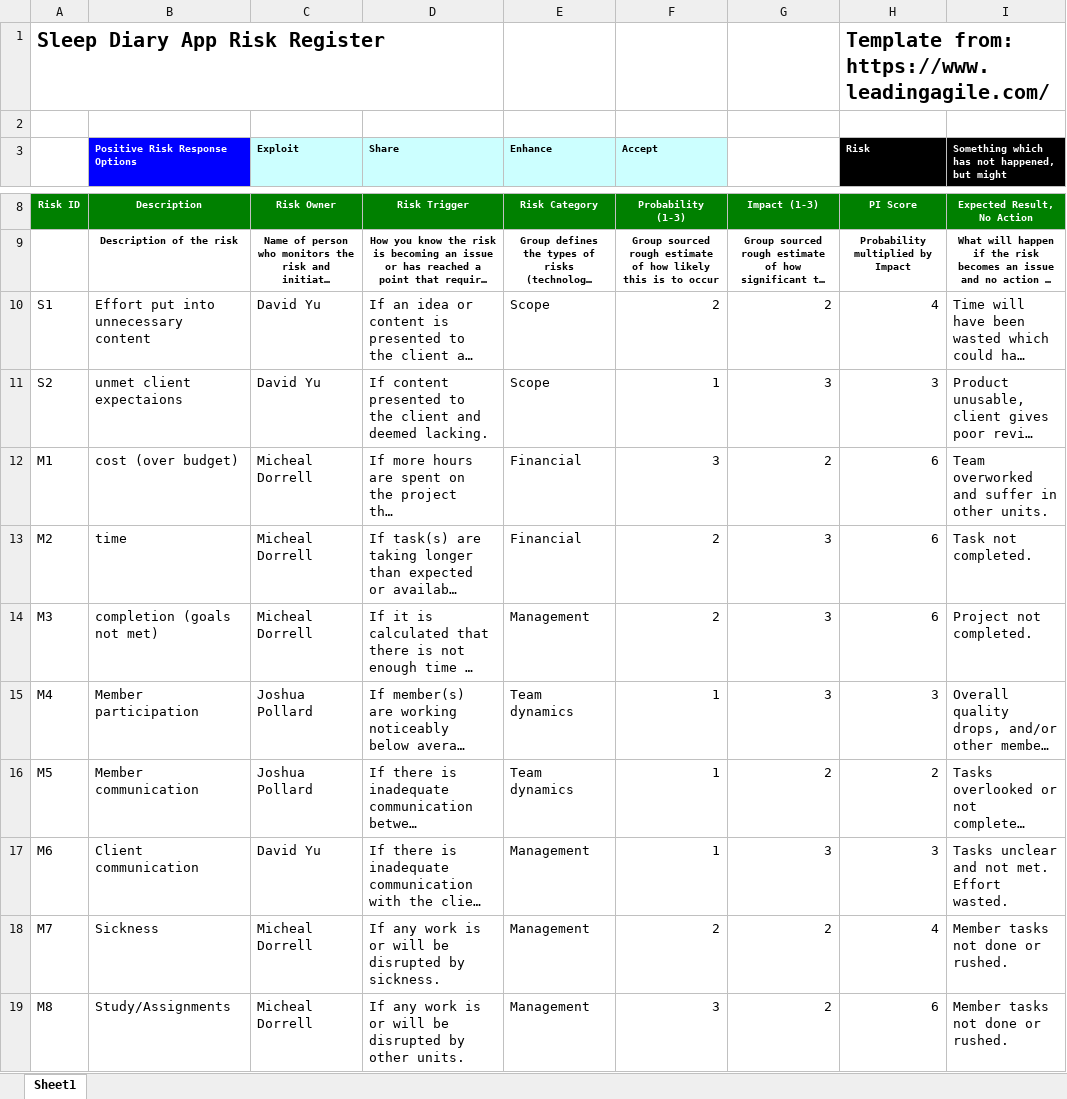
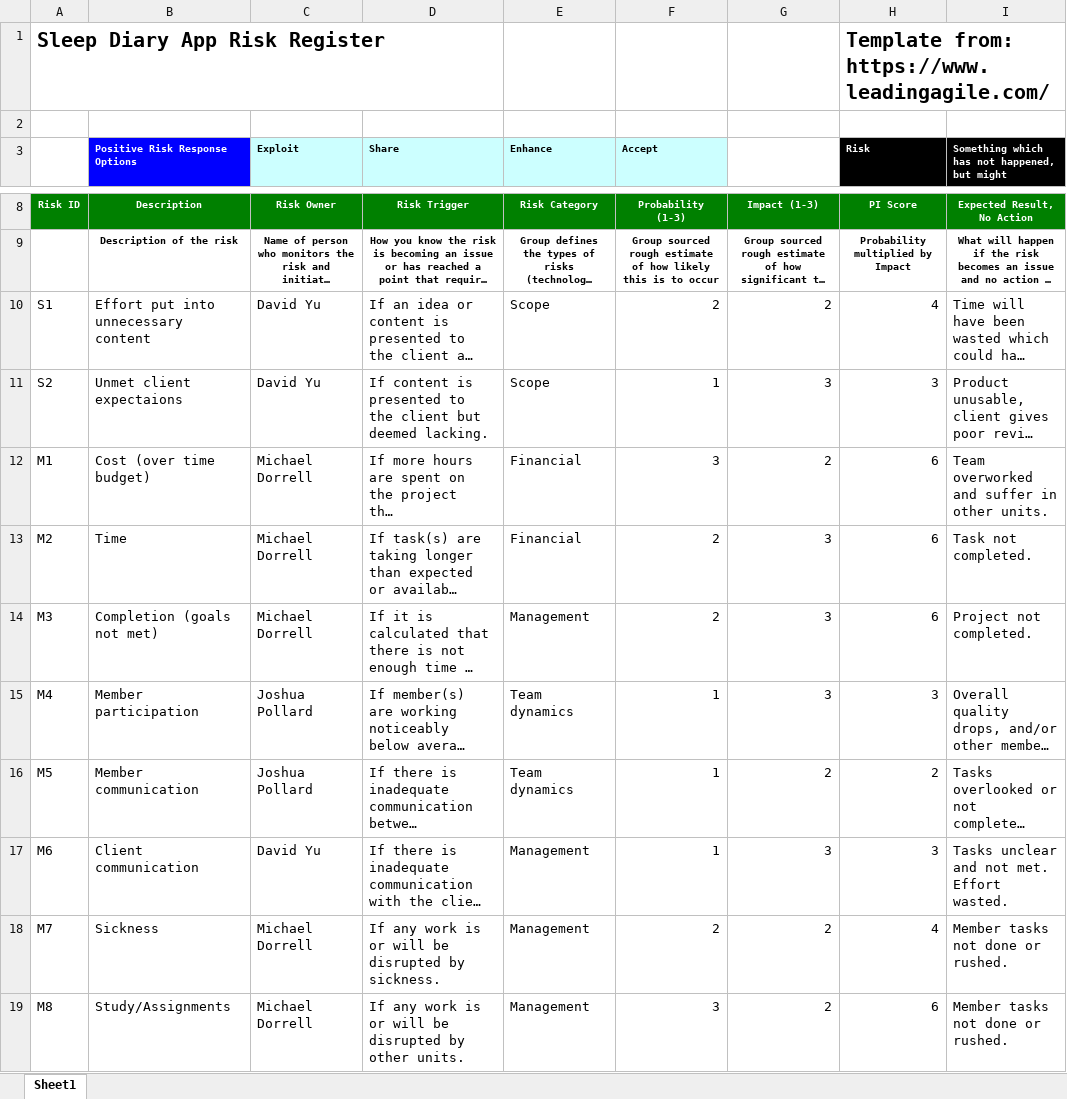
Before and after one commit to noobling/prof-comp, an Excel workbook: Risk Register/Risk-Register.xlsx, sheet Sheet1, drawn as a sheet; only a part is shown, gaps mark what is left out; long unchanged cells end in …; values as stored, in another font and other column widths than the file's, no borders; conditional formats not drawn; the diff covers the shown part only; the diff names each change by its address in the sheet, - before the commit and + after, or states it on an @@ line.

Commit message:
Spelling fixed
Also moved Risk-Register-Template to 'Templates' folder

```diff
--- a/Risk Register/Risk-Register.xlsx (sheet Sheet1)
+++ b/Risk Register/Risk-Register.xlsx (sheet Sheet1)
-B11 (Positive Risk Response Options): unmet client expectaions
+B11 (Positive Risk Response Options): Unmet client expectaions
-D11 (Share): If content presented to the client and deemed lacking.
+D11 (Share): If content is presented to the client but deemed lacking.
-B12 (Positive Risk Response Options): cost (over budget)
+B12 (Positive Risk Response Options): Cost (over time budget)
-C12:C14 (Exploit): Micheal Dorrell
+C12:C14 (Exploit): Michael Dorrell
-B13 (Positive Risk Response Options): time
+B13 (Positive Risk Response Options): Time
-B14 (Positive Risk Response Options): completion (goals not met)
+B14 (Positive Risk Response Options): Completion (goals not met)
-C18:C19 (Exploit): Micheal Dorrell
+C18:C19 (Exploit): Michael Dorrell
```
Also changed, not shown: 7 edited cells elsewhere in this sheet, 2 other files.
